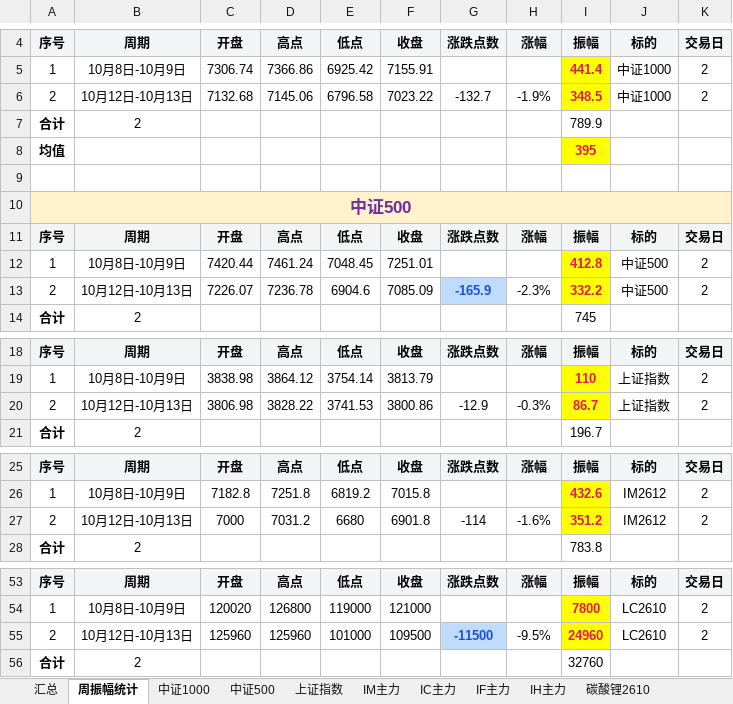
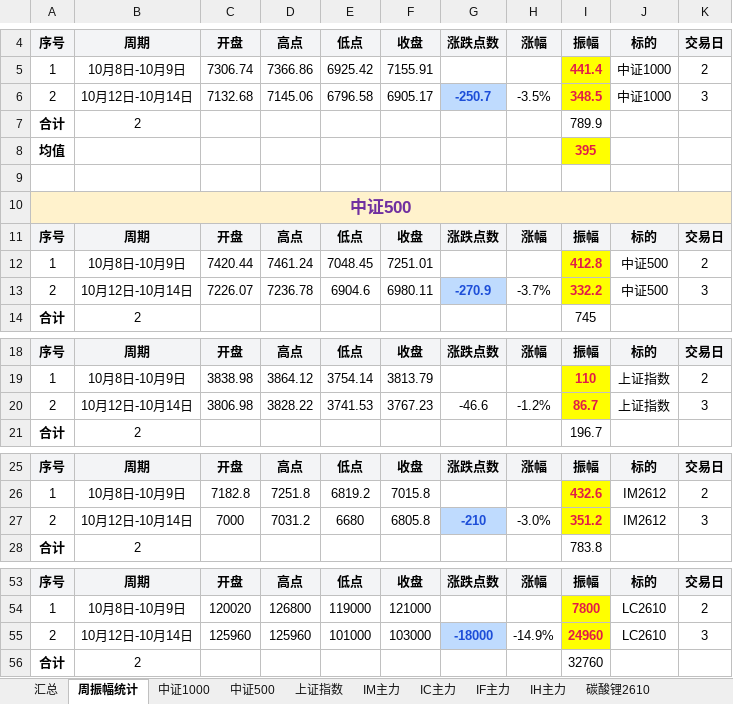
Before and after one commit to iputao-design/futures-amplitude-web, an Excel workbook: 每日振幅统计.xlsx, sheet 周振幅统计, drawn as a sheet; only a part is shown, gaps mark what is left out; values as stored, in another font and other column widths than the file's, no borders; the diff names each change by its address in the sheet, - before the commit and + after, or states it on an @@ line.

```diff
--- a/每日振幅统计.xlsx (sheet 周振幅统计)
+++ b/每日振幅统计.xlsx (sheet 周振幅统计)
-B6: 10月12日-10月13日
+B6: 10月12日-10月14日
-F6: 7023.22
+F6: 6905.17
-G6: -132.7
+G6: -250.7
@@ G6 fill: none → #BFDBFE, bold: off → on, text colour: black → #1D4ED8 @@
-H6: -1.9%
+H6: -3.5%
-K6: 2
+K6: 3
-B13: 10月12日-10月13日
+B13: 10月12日-10月14日
-F13: 7085.09
+F13: 6980.11
-G13: -165.9
+G13: -270.9
-H13: -2.3%
+H13: -3.7%
-K13: 2
+K13: 3
-B20: 10月12日-10月13日
+B20: 10月12日-10月14日
-F20: 3800.86
+F20: 3767.23
-G20: -12.9
+G20: -46.6
-H20: -0.3%
+H20: -1.2%
-K20: 2
+K20: 3
-B27: 10月12日-10月13日
+B27: 10月12日-10月14日
-F27: 6901.8
+F27: 6805.8
-G27: -114
+G27: -210
@@ G27 fill: none → #BFDBFE, bold: off → on, text colour: black → #1D4ED8 @@
-H27: -1.6%
+H27: -3.0%
-K27: 2
+K27: 3
-B55: 10月12日-10月13日
+B55: 10月12日-10月14日
-F55: 109500
+F55: 103000
-G55: -11500
+G55: -18000
-H55: -9.5%
+H55: -14.9%
-K55: 2
+K55: 3
```
Also changed, not shown: sheet 汇总, sheet 碳酸锂2610, sheet IM主力, sheet 中证1000, sheet 中证500, sheet 上证指数, 每日振幅统计_2026.xlsx, 5 other files.
